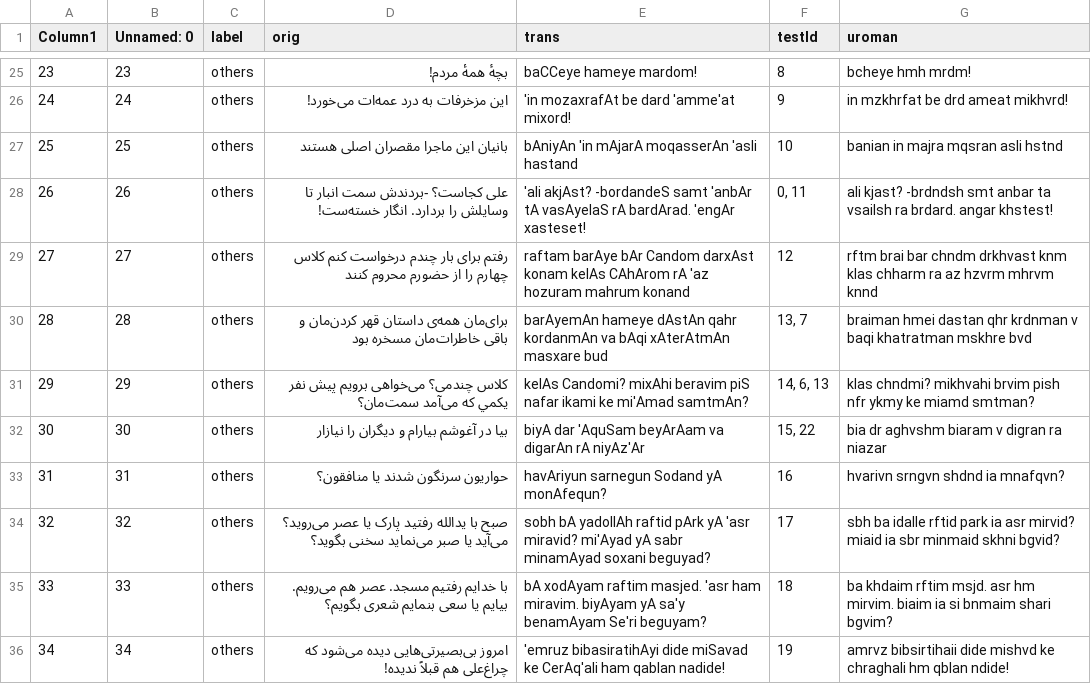
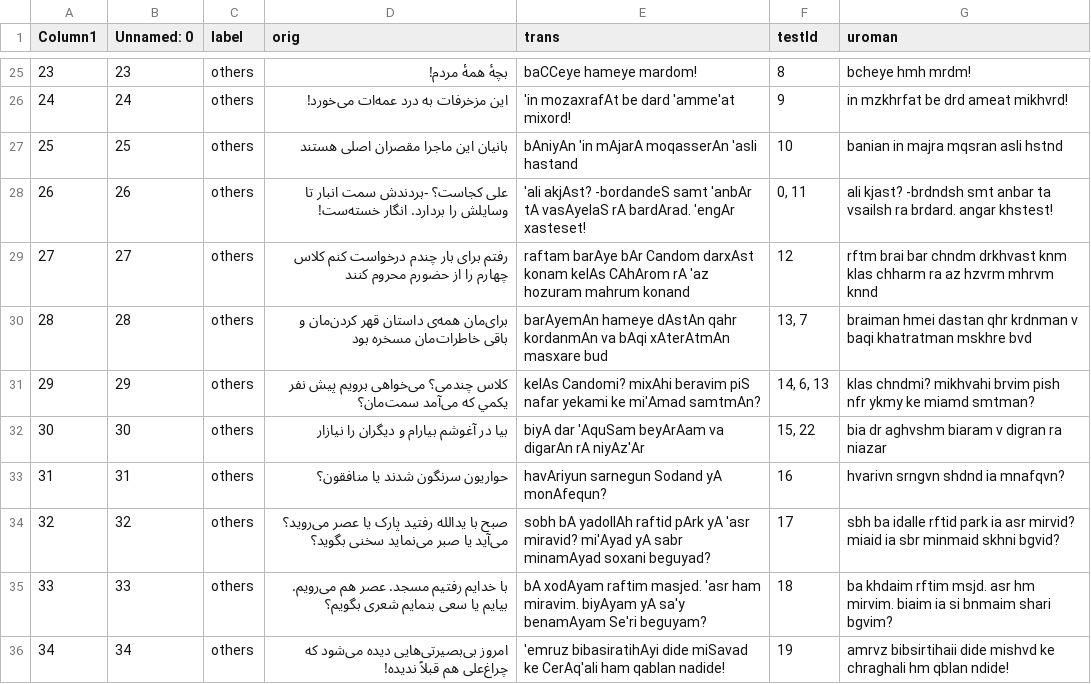
Before and after one commit to interscript/transliteration-learner-from-graphs, a CSV file: learn-graph/data/test.csv, drawn as a sheet; only a part is shown, gaps mark what is left out.

Commit message:
edited the test dataset

```diff
--- a/learn-graph/data/test.csv
+++ b/learn-graph/data/test.csv
@@ -30,3 +30,3 @@ Column1,Unnamed: 0,label,orig,trans,testId,uroman
 28,28,others,برای‌مان همه‌ی داستان قهر کردن‌مان و باقی خاطرات‌مان مسخره بود,barAyemAn hameye dAstAn qahr kordanmAn va bAqi xAterAtmAn masxare bud,"13, 7",braiman hmei dastan qhr krdnman v baqi khatratman mskhre bvd
-29,29,others,کلاس چندمی؟ می‌خواهی برویم پیش نفر يكمي که می‌آمد سمت‌مان؟,kelAs Candomi? mixAhi beravim piS nafar ikami ke mi'Amad samtmAn?,"14, 6, 13",klas chndmi? mikhvahi brvim pish nfr ykmy ke miamd smtman?
+29,29,others,کلاس چندمی؟ می‌خواهی برویم پیش نفر يكمي که می‌آمد سمت‌مان؟,kelAs Candomi? mixAhi beravim piS nafar yekami ke mi'Amad samtmAn?,"14, 6, 13",klas chndmi? mikhvahi brvim pish nfr ykmy ke miamd smtman?
 30,30,others,بیا در آغوشم بیارام و دیگران را نیازار,biyA dar 'AquSam beyArAam va digarAn rA niyAz'Ar,"15, 22",bia dr aghvshm biaram v digran ra niazar
```
